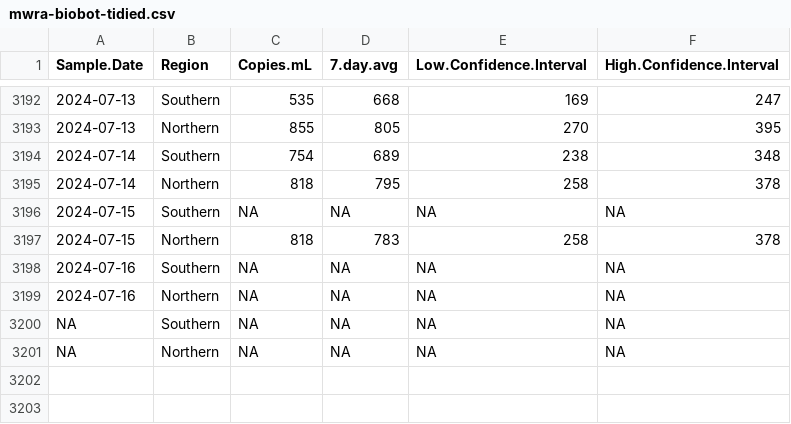
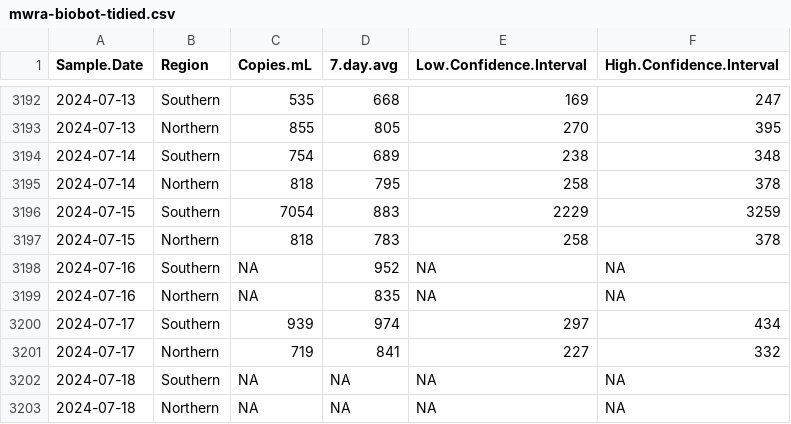
Before and after one commit to bensteinberg/mwra-biobot, a CSV file: mwra-biobot-tidied.csv, drawn as a sheet; only a part is shown, gaps mark what is left out; addresses are those after the commit; the diff names each change by its address in the sheet, - before the commit and + after, or states it on an @@ line.

Commit message:
Update from MWRAData20240719-data.pdf

```diff
--- a/mwra-biobot-tidied.csv
+++ b/mwra-biobot-tidied.csv
-C3196 (Copies.mL): NA
+C3196 (Copies.mL): 7054
-D3196 (7.day.avg): NA
+D3196 (7.day.avg): 883
-E3196 (Low.Confidence.Interval): NA
+E3196 (Low.Confidence.Interval): 2229
-F3196 (High.Confidence.Interval): NA
+F3196 (High.Confidence.Interval): 3259
-D3198 (7.day.avg): NA
+D3198 (7.day.avg): 952
-D3199 (7.day.avg): NA
+D3199 (7.day.avg): 835
+row 3200: 2024-07-17 | Southern | 939 | 974 | 297 | 434
+row 3201: 2024-07-17 | Northern | 719 | 841 | 227 | 332
-A3202:A3203 (Sample.Date): NA
+A3202:A3203 (Sample.Date): 2024-07-18
```
Also changed, not shown: mwra-biobot.csv, 1 other file.
